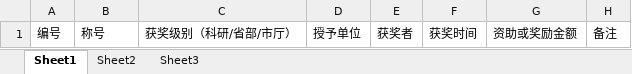
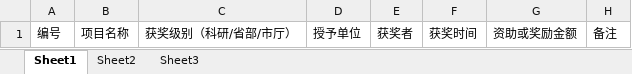
Before and after one commit to jinxinchen/jg_teachers, an Excel workbook: src/main/webapp/fileTemplates/abilityProject.xlsx, sheet Sheet1, drawn as a sheet; values as stored, in another font and other column widths than the file's, no borders; the diff names each change by its address in the sheet, - before the commit and + after, or states it on an @@ line.

```diff
--- a/src/main/webapp/fileTemplates/abilityProject.xlsx (sheet Sheet1)
+++ b/src/main/webapp/fileTemplates/abilityProject.xlsx (sheet Sheet1)
-B1: 称号
+B1: 项目名称
```
Also changed, not shown: src/main/webapp/fileTemplates/EduExp.xlsx, src/main/webapp/fileTemplates/project.xlsx, 3 other files.
